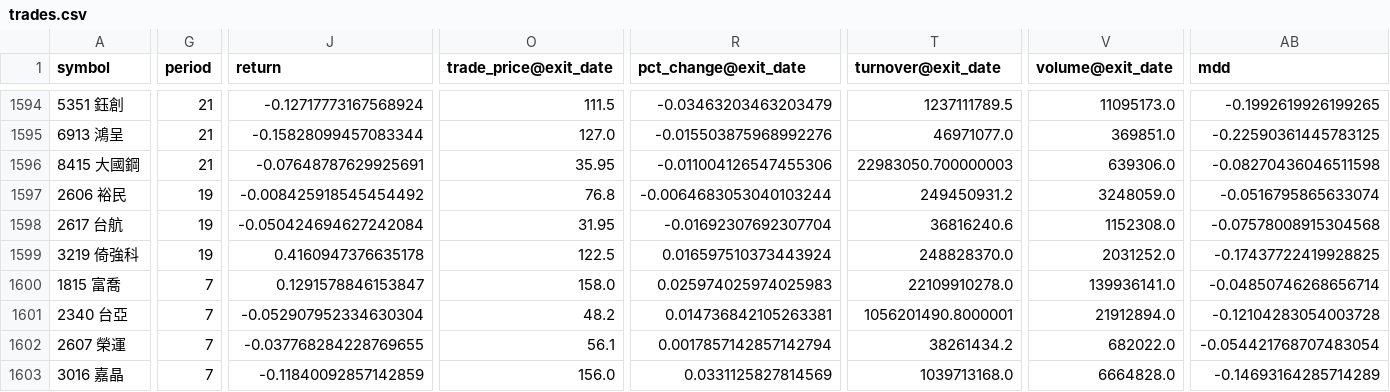
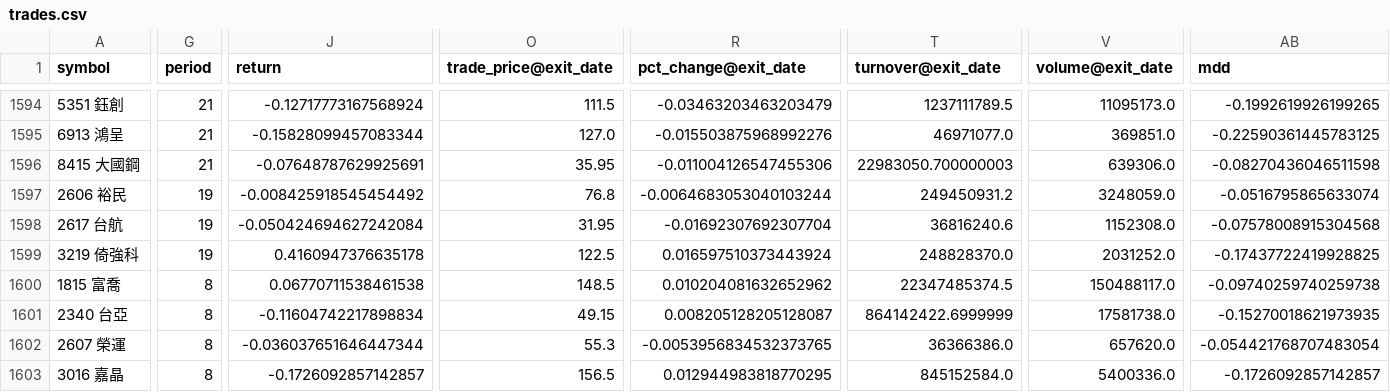
Before and after one commit to x810602x-bot/trade-dashboard, a CSV file: strategy2026_native/trades.csv, drawn as a sheet; only a part is shown, gaps mark what is left out; the diff covers the shown part only; the diff names each change by its address in the sheet, - before the commit and + after, or states it on an @@ line.

```diff
--- a/strategy2026_native/trades.csv
+++ b/strategy2026_native/trades.csv
-G1600:G1603 (period): 7
+G1600:G1603 (period): 8
-J1600 (return): 0.1291578846153847
+J1600 (return): 0.06770711538461538
-O1600 (trade_price@exit_date): 158.0
+O1600 (trade_price@exit_date): 148.5
-R1600 (pct_change@exit_date): 0.025974025974025983
+R1600 (pct_change@exit_date): 0.010204081632652962
-T1600 (turnover@exit_date): 22109910278.0
+T1600 (turnover@exit_date): 22347485374.5
-V1600 (volume@exit_date): 139936141.0
+V1600 (volume@exit_date): 150488117.0
-AB1600 (mdd): -0.04850746268656714
+AB1600 (mdd): -0.09740259740259738
-J1601 (return): -0.052907952334630304
+J1601 (return): -0.11604742217898834
-O1601 (trade_price@exit_date): 48.2
+O1601 (trade_price@exit_date): 49.15
-R1601 (pct_change@exit_date): 0.014736842105263381
+R1601 (pct_change@exit_date): 0.008205128205128087
-T1601 (turnover@exit_date): 1056201490.8000001
+T1601 (turnover@exit_date): 864142422.6999999
-V1601 (volume@exit_date): 21912894.0
+V1601 (volume@exit_date): 17581738.0
-AB1601 (mdd): -0.12104283054003728
+AB1601 (mdd): -0.15270018621973935
-J1602 (return): -0.037768284228769655
+J1602 (return): -0.036037651646447344
-O1602 (trade_price@exit_date): 56.1
+O1602 (trade_price@exit_date): 55.3
-R1602 (pct_change@exit_date): 0.0017857142857142794
+R1602 (pct_change@exit_date): -0.0053956834532373765
-T1602 (turnover@exit_date): 38261434.2
+T1602 (turnover@exit_date): 36366386.0
-V1602 (volume@exit_date): 682022.0
+V1602 (volume@exit_date): 657620.0
-J1603 (return): -0.11840092857142859
+J1603 (return): -0.1726092857142857
-O1603 (trade_price@exit_date): 156.0
+O1603 (trade_price@exit_date): 156.5
-R1603 (pct_change@exit_date): 0.0331125827814569
+R1603 (pct_change@exit_date): 0.012944983818770295
-T1603 (turnover@exit_date): 1039713168.0
+T1603 (turnover@exit_date): 845152584.0
-V1603 (volume@exit_date): 6664828.0
+V1603 (volume@exit_date): 5400336.0
-AB1603 (mdd): -0.14693164285714289
+AB1603 (mdd): -0.1726092857142857
```
Also changed, not shown: 48 edited cells elsewhere in this file, strategy2026_native/nav.csv, watch2_native/nav.csv, 11 other files.
